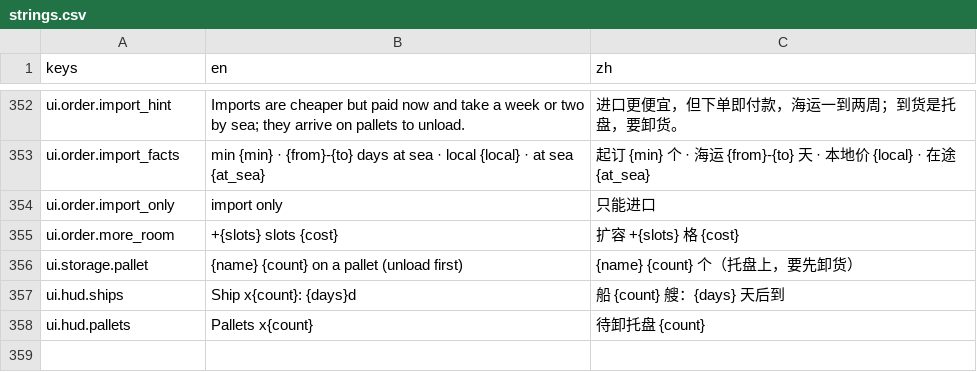
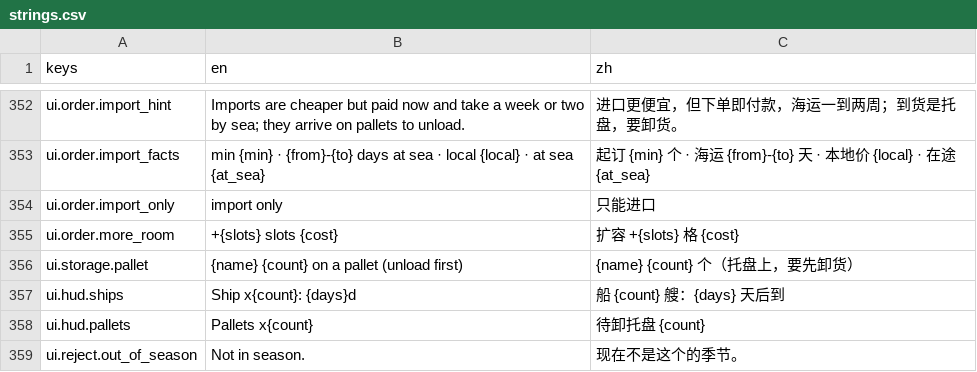
Before and after one commit to jerryliu-playground/chinese-gorcery, a CSV file: game/locale/strings.csv, drawn as a sheet; only a part is shown, gaps mark what is left out.

```diff
--- a/game/locale/strings.csv
+++ b/game/locale/strings.csv
@@ -358 +358,2 @@ ui.hud.ships,Ship x{count}: {days}d,船 {count} 艘：{days} 天后到
 ui.hud.pallets,Pallets x{count},待卸托盘 {count}
+ui.reject.out_of_season,Not in season.,现在不是这个的季节。
```
Also changed, not shown: 5 other files.
